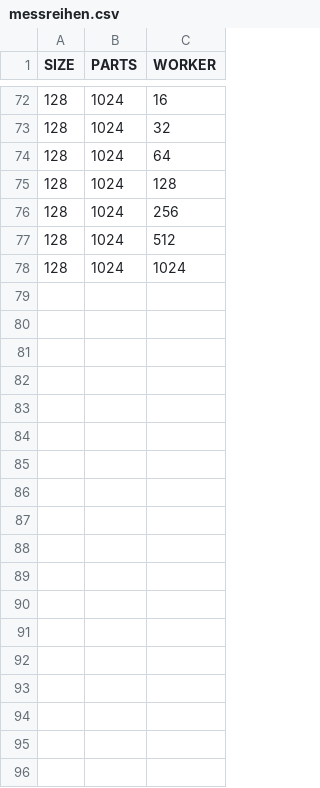
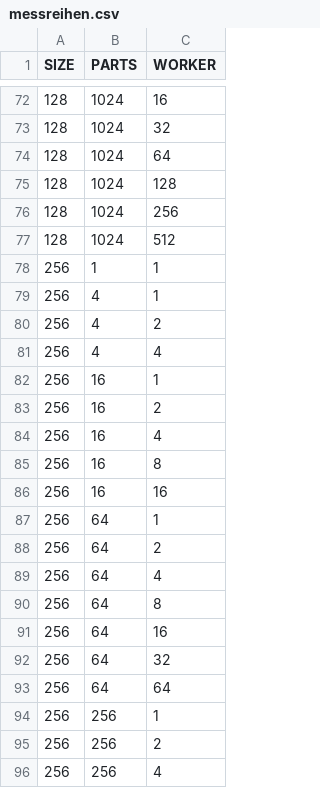
Before and after one commit to pfropfen/wfc, a CSV file: messreihen.csv, drawn as a sheet; only a part is shown, gaps mark what is left out; the diff covers the shown part only.

```diff
--- a/messreihen.csv
+++ b/messreihen.csv
@@ -77,2 +77,20 @@
 128,1024,512
-128,1024,1024
+256,1,1
+256,4,1
+256,4,2
+256,4,4
+256,16,1
+256,16,2
+256,16,4
+256,16,8
+256,16,16
+256,64,1
+256,64,2
+256,64,4
+256,64,8
+256,64,16
+256,64,32
+256,64,64
+256,256,1
+256,256,2
+256,256,4
```
Also changed, not shown: 16 added rows elsewhere in this file, 5 other files.
